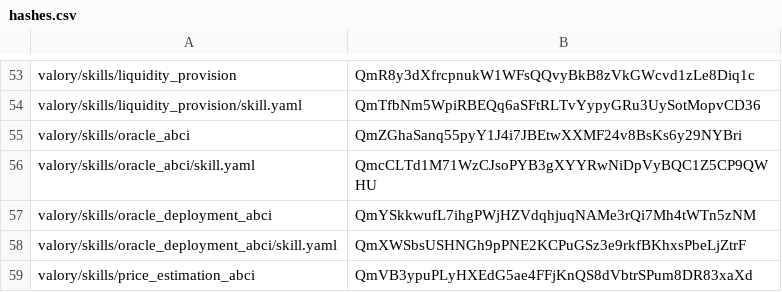
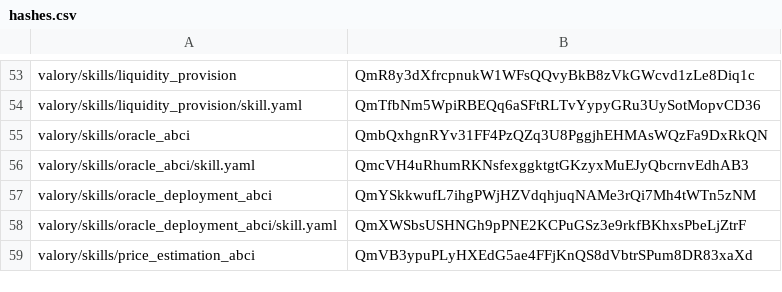
Before and after one commit to w1kke/olas-hello-world, a CSV file: packages/hashes.csv, drawn as a sheet; only a part is shown, gaps mark what is left out.

Commit message:
fix: hashes

```diff
--- a/packages/hashes.csv
+++ b/packages/hashes.csv
@@ -54,4 +54,4 @@ valory/skills/liquidity_provision,QmR8y3dXfrcpnukW1WFsQQvyBkB8zVkGWcvd1zLe8Diq1c
 valory/skills/liquidity_provision/skill.yaml,QmTfbNm5WpiRBEQq6aSFtRLTvYypyGRu3UySotMopvCD36
-valory/skills/oracle_abci,QmZGhaSanq55pyY1J4i7JBEtwXXMF24v8BsKs6y29NYBri
-valory/skills/oracle_abci/skill.yaml,QmcCLTd1M71WzCJsoPYB3gXYYRwNiDpVyBQC1Z5CP9QWHU
+valory/skills/oracle_abci,QmbQxhgnRYv31FF4PzQZq3U8PggjhEHMAsWQzFa9DxRkQN
+valory/skills/oracle_abci/skill.yaml,QmcVH4uRhumRKNsfexggktgtGKzyxMuEJyQbcrnvEdhAB3
 valory/skills/oracle_deployment_abci,QmYSkkwufL7ihgPWjHZVdqhjuqNAMe3rQi7Mh4tWTn5zNM
```
Also changed, not shown: 1 other file.
